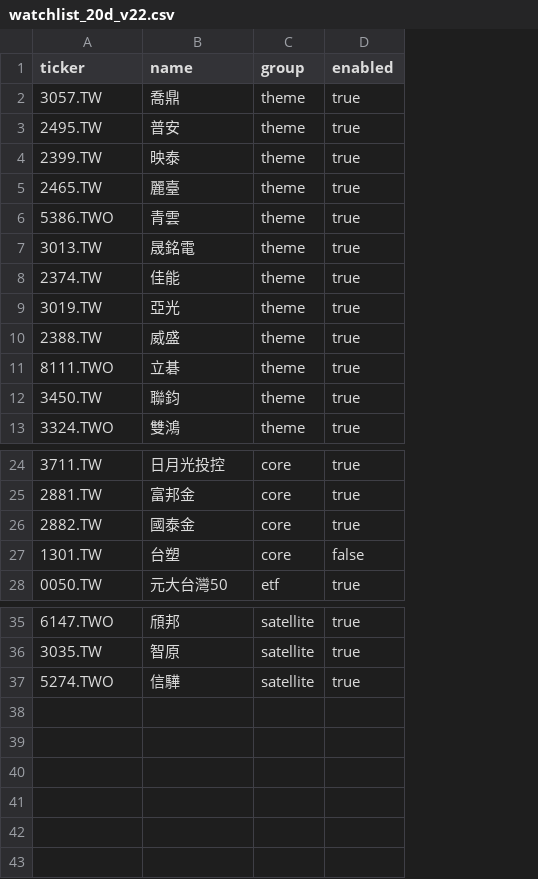
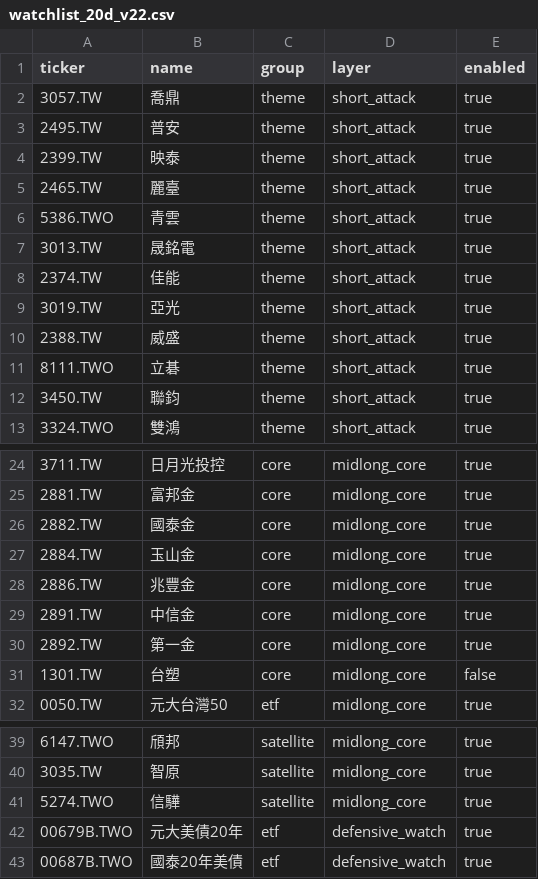
Before and after one commit to tokuzfunpi/stock-watch, a CSV file: watchlist_20d_v22.csv, drawn as a sheet; only a part is shown, gaps mark what is left out; the diff names each change by its address in the sheet, - before the commit and + after, or states it on an @@ line.

Commit message:
Add layered stock watchlist with banks and bond ETFs

```diff
--- a/watchlist_20d_v22.csv
+++ b/watchlist_20d_v22.csv
+column D (layer), rows 2-13: all short_attack; rows 24-26: all midlong_core; rows 31-32: midlong_core | midlong_core; rows 39-41: all midlong_core
+row 27: 2884.TW | 玉山金 | core | midlong_core | true
+row 28: 2886.TW | 兆豐金 | core | midlong_core | true
+row 29: 2891.TW | 中信金 | core | midlong_core | true
+row 30: 2892.TW | 第一金 | core | midlong_core | true
+row 42: 00679B.TWO | 元大美債20年 | etf | defensive_watch | true
+row 43: 00687B.TWO | 國泰20年美債 | etf | defensive_watch | true
```
Also changed, not shown: 2 other files.
